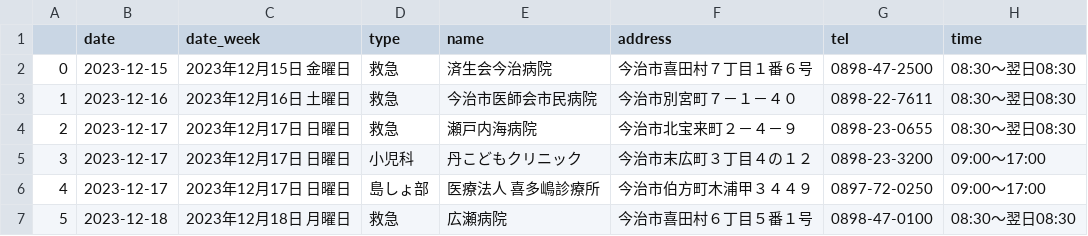
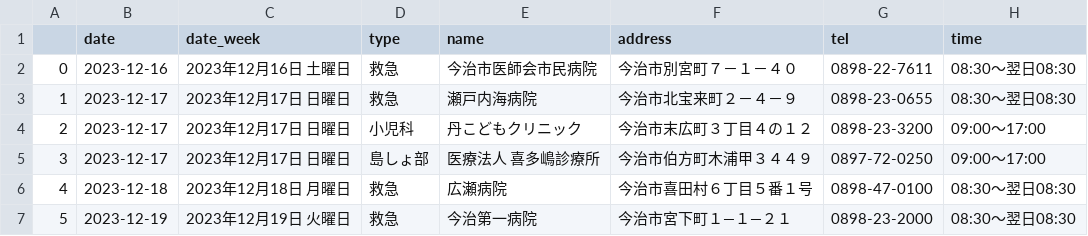
Before and after one commit to imabari/er-bot, a CSV file: latest.csv, drawn as a sheet; only a part is shown; the shorter side is filled out with more unchanged rows; removed rows and columns are numbered as before the commit, all else as after; the diff names each change by its address in the sheet, - before the commit and + after, or states it on an @@ line.

```diff
--- a/latest.csv
+++ b/latest.csv
-row 2: 0 | 2023-12-15 | 2023年12月15日 金曜日 | 救急 | 済生会今治病院 | 今治市喜田村７丁目１番６号 | 0898-47-2500 | 08:30～翌日08:30
@@ column A renumbered from row 2 down @@
```
Also changed, not shown: 1 other file.
